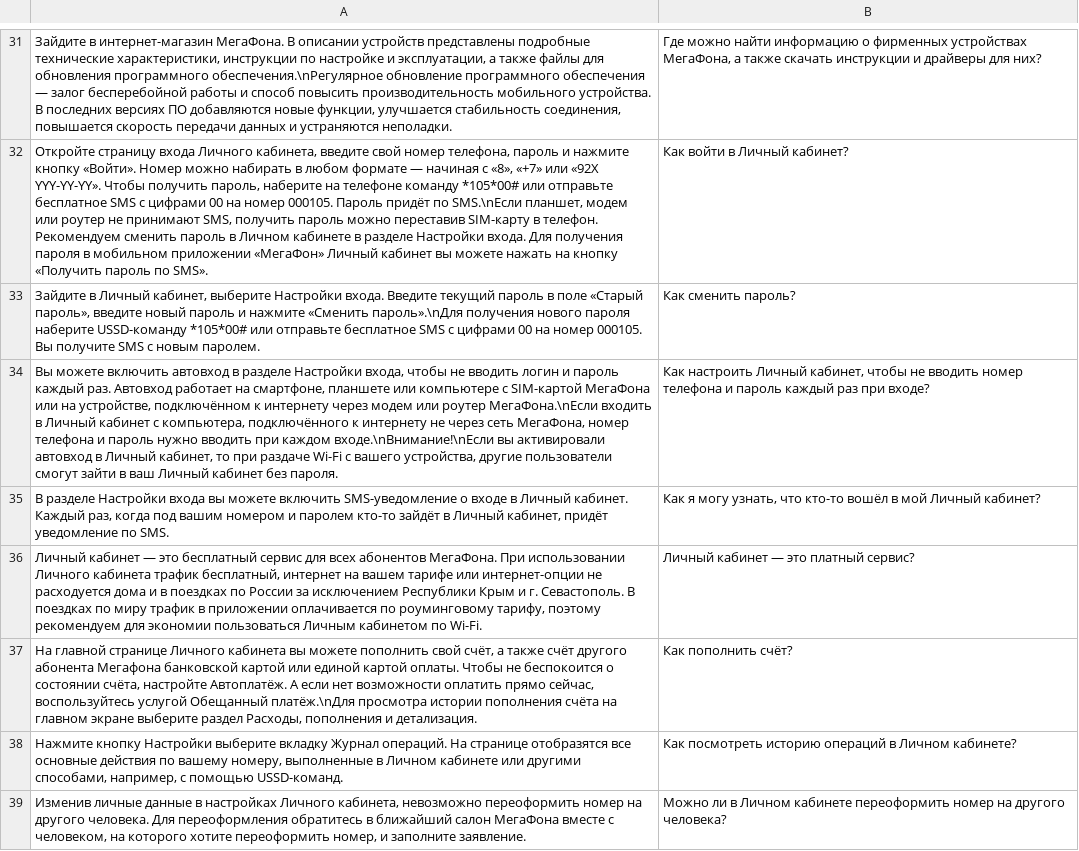
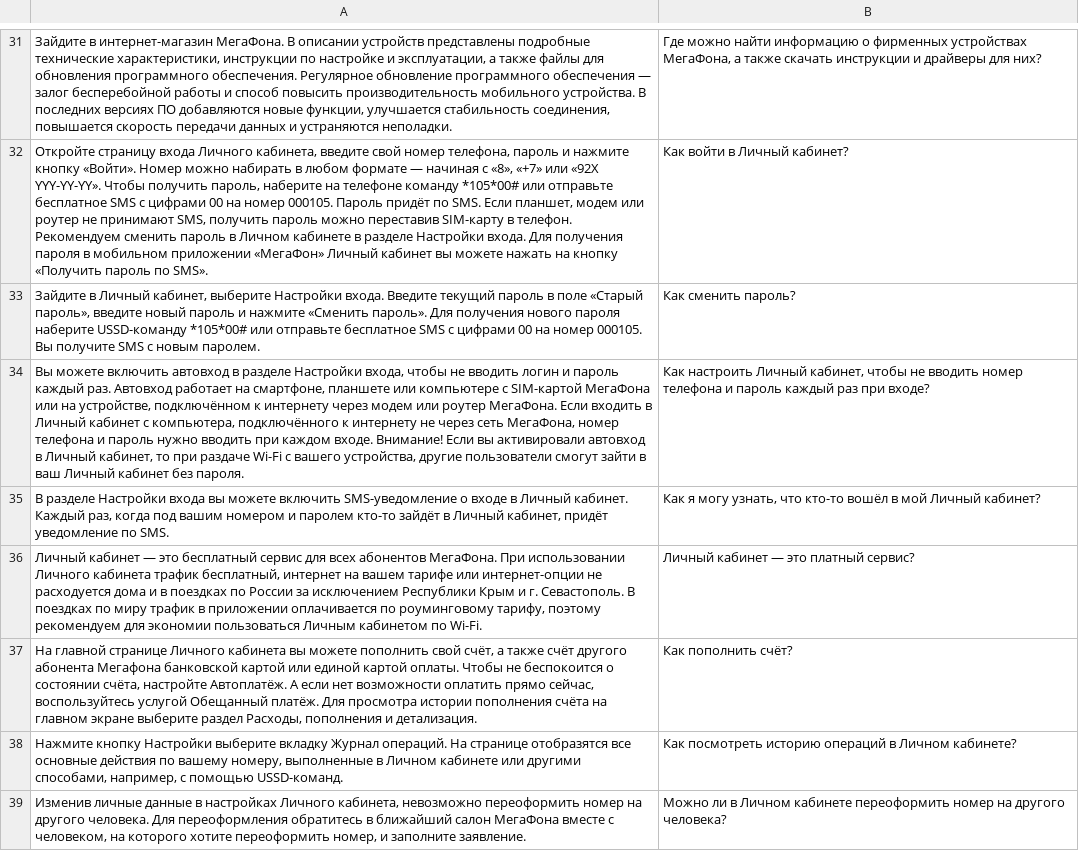
Before and after one commit to LifeLaboratory/ARM, a CSV file: nn_first_classification/messages_for_answer.csv, drawn as a sheet; only a part is shown, gaps mark what is left out; the diff covers the shown part only; the diff names each change by its address in the sheet, - before the commit and + after, or states it on an @@ line.

```diff
--- a/nn_first_classification/messages_for_answer.csv
+++ b/nn_first_classification/messages_for_answer.csv
-A31: …обновления программного обеспечения.\nРегулярное обновление программного…
+A31: …обновления программного обеспечения. Регулярное обновление программного…
-A32: …придёт по SMS.\nЕсли планшет, модем…
+A32: …придёт по SMS. Если планшет, модем…
-A33: …нажмите «Сменить пароль».\nДля получения нового…
+A33: …нажмите «Сменить пароль». Для получения нового…
-A34: …или роутер МегаФона.\nЕсли входить в Личный кабинет с компьютера, подключённого к интернету не через сеть МегаФона, номер телефона и пароль нужно вводить при каждом входе.\nВнимание!\nЕсли вы активировали…
+A34: …или роутер МегаФона. Если входить в Личный кабинет с компьютера, подключённого к интернету не через сеть МегаФона, номер телефона и пароль нужно вводить при каждом входе. Внимание! Если вы активировали…
-A37: …услугой Обещанный платёж.\nДля просмотра истории…
+A37: …услугой Обещанный платёж. Для просмотра истории…
```
Also changed, not shown: 69 edited cells elsewhere in this file.
